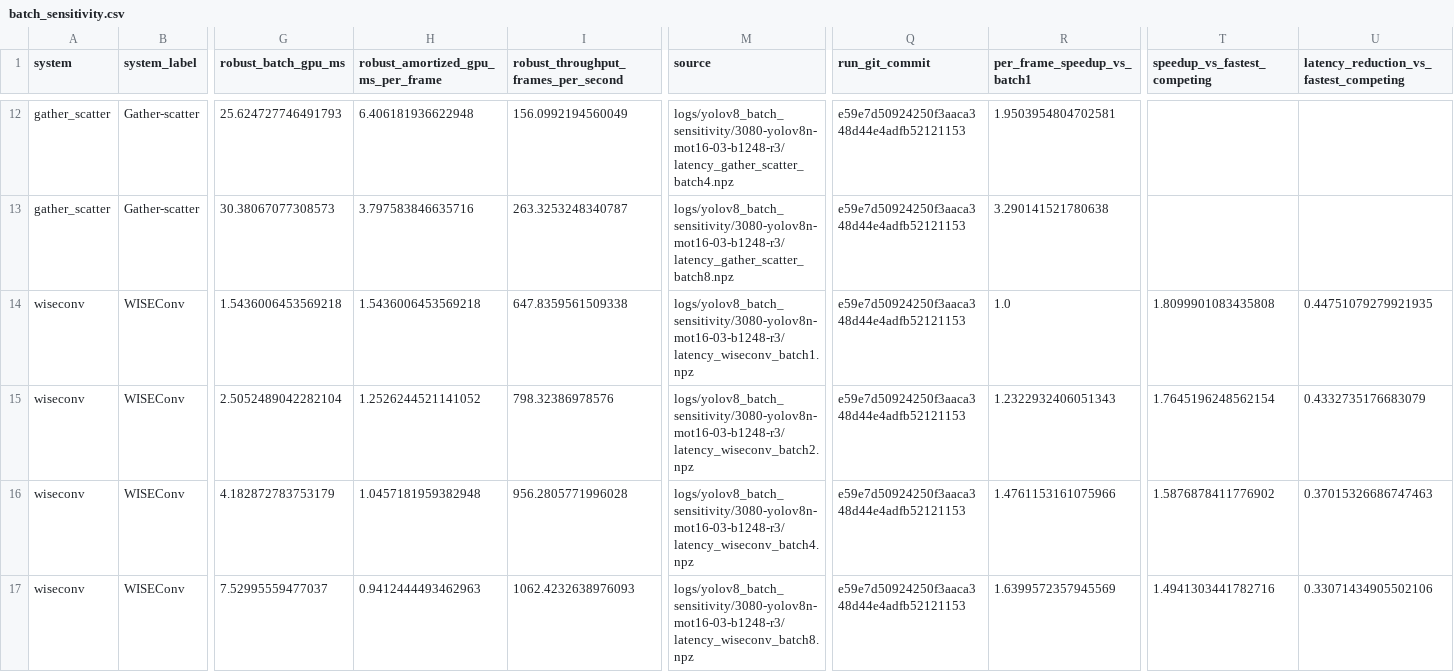
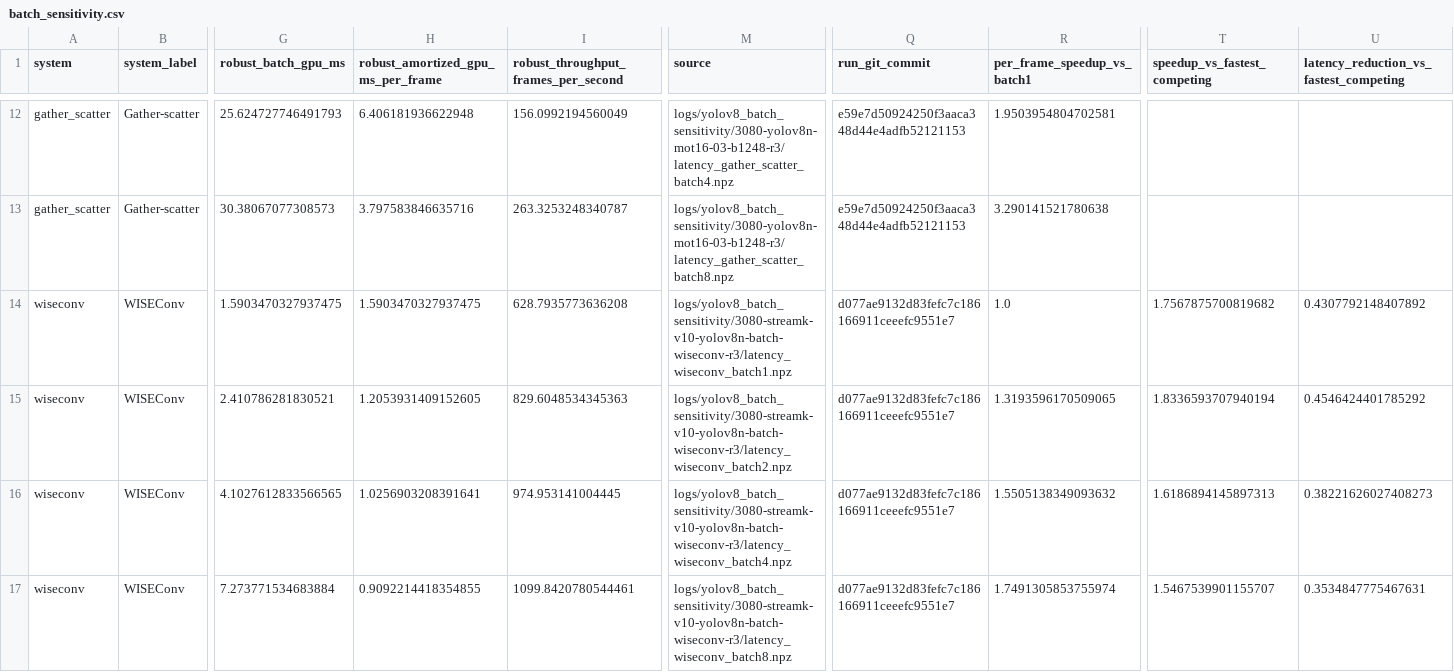
Before and after one commit to guanxiux/RAL, a CSV file: figures/batch_sensitivity.csv, drawn as a sheet; only a part is shown, gaps mark what is left out; the diff names each change by its address in the sheet, - before the commit and + after, or states it on an @@ line.

```diff
--- a/figures/batch_sensitivity.csv
+++ b/figures/batch_sensitivity.csv
-G14 (robust_batch_gpu_ms): 1.5436006453569218
+G14 (robust_batch_gpu_ms): 1.5903470327937475
-H14: 1.5436006453569218
+H14: 1.5903470327937475
-I14: 647.8359561509338
+I14: 628.7935773636208
-M14 (source): logs/yolov8_batch_sensitivity/3080-yolov8n-mot16-03-b1248-r3/latency_wiseconv_batch1.npz
+M14 (source): logs/yolov8_batch_sensitivity/3080-streamk-v10-yolov8n-batch-wiseconv-r3/latency_wiseconv_batch1.npz
-Q14:Q17 (run_git_commit): e59e7d50924250f3aaca348d44e4adfb52121153
+Q14:Q17 (run_git_commit): d077ae9132d83fefc7c186166911ceeefc9551e7
-T14 (speedup_vs_fastest_competing): 1.8099901083435808
+T14 (speedup_vs_fastest_competing): 1.7567875700819682
-U14: 0.44751079279921935
+U14: 0.4307792148407892
-G15 (robust_batch_gpu_ms): 2.5052489042282104
+G15 (robust_batch_gpu_ms): 2.410786281830521
-H15: 1.2526244521141052
+H15: 1.2053931409152605
-I15: 798.32386978576
+I15: 829.6048534345363
-M15 (source): logs/yolov8_batch_sensitivity/3080-yolov8n-mot16-03-b1248-r3/latency_wiseconv_batch2.npz
+M15 (source): logs/yolov8_batch_sensitivity/3080-streamk-v10-yolov8n-batch-wiseconv-r3/latency_wiseconv_batch2.npz
-R15 (per_frame_speedup_vs_batch1): 1.2322932406051343
+R15 (per_frame_speedup_vs_batch1): 1.3193596170509065
-T15 (speedup_vs_fastest_competing): 1.7645196248562154
+T15 (speedup_vs_fastest_competing): 1.8336593707940194
-U15: 0.4332735176683079
+U15: 0.4546424401785292
-G16 (robust_batch_gpu_ms): 4.182872783753179
+G16 (robust_batch_gpu_ms): 4.1027612833566565
-H16: 1.0457181959382948
+H16: 1.0256903208391641
-I16: 956.2805771996028
+I16: 974.953141004445
-M16 (source): logs/yolov8_batch_sensitivity/3080-yolov8n-mot16-03-b1248-r3/latency_wiseconv_batch4.npz
+M16 (source): logs/yolov8_batch_sensitivity/3080-streamk-v10-yolov8n-batch-wiseconv-r3/latency_wiseconv_batch4.npz
-R16 (per_frame_speedup_vs_batch1): 1.4761153161075966
+R16 (per_frame_speedup_vs_batch1): 1.5505138349093632
-T16 (speedup_vs_fastest_competing): 1.5876878411776902
+T16 (speedup_vs_fastest_competing): 1.6186894145897313
-U16: 0.37015326686747463
+U16: 0.38221626027408273
-G17 (robust_batch_gpu_ms): 7.52995559477037
+G17 (robust_batch_gpu_ms): 7.273771534683884
-H17: 0.9412444493462963
+H17: 0.9092214418354855
-I17: 1062.4232638976093
+I17: 1099.8420780544461
-M17 (source): logs/yolov8_batch_sensitivity/3080-yolov8n-mot16-03-b1248-r3/latency_wiseconv_batch8.npz
+M17 (source): logs/yolov8_batch_sensitivity/3080-streamk-v10-yolov8n-batch-wiseconv-r3/latency_wiseconv_batch8.npz
-R17 (per_frame_speedup_vs_batch1): 1.6399572357945569
+R17 (per_frame_speedup_vs_batch1): 1.7491305853755974
-T17 (speedup_vs_fastest_competing): 1.4941303441782716
+T17 (speedup_vs_fastest_competing): 1.5467539901155707
-U17: 0.33071434905502106
+U17: 0.3534847775467631
```
Also changed, not shown: figures/batch_cost_decomposition.csv, figures/cost_decomposition.csv, 24 other files.
